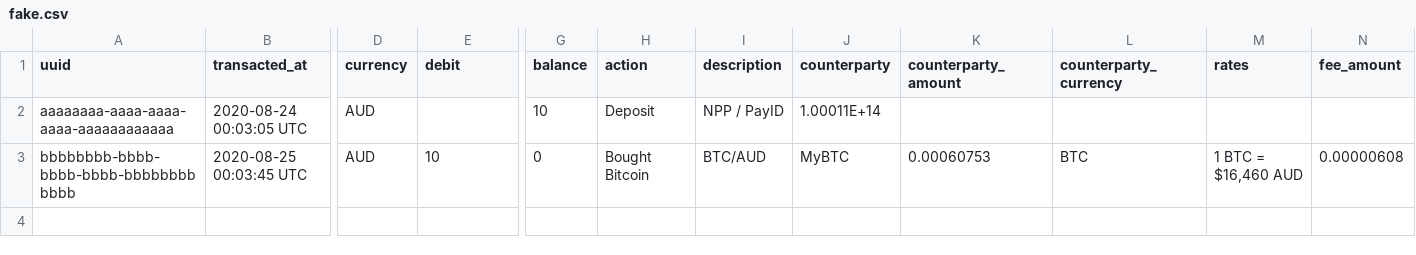
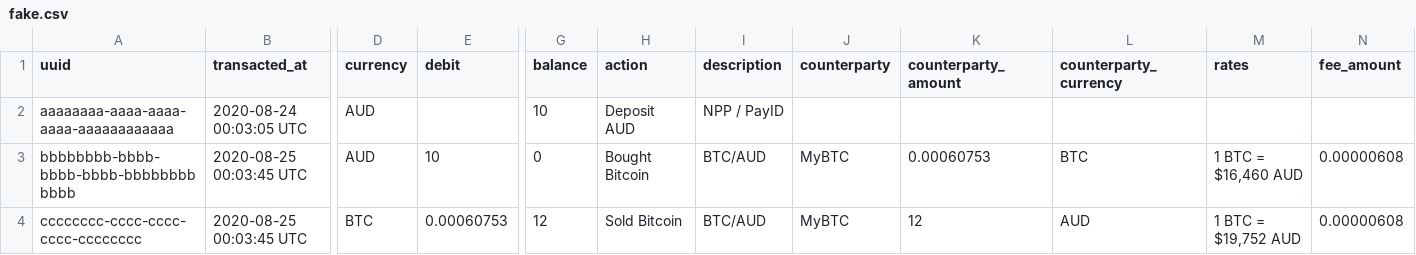
Before and after one commit to banool/aus-crypto-capital-gains-calculator, a CSV file: data/fake.csv, drawn as a sheet; only a part is shown, gaps mark what is left out; rows hold the shown columns only; the diff names each change by its address in the sheet, - before the commit and + after, or states it on an @@ line.

```diff
--- a/data/fake.csv
+++ b/data/fake.csv
-H2 (action): Deposit
+H2 (action): Deposit AUD
-J2 (counterparty): 1.00011E+14
+J2 (counterparty): (empty)
+row 4: cccccccc-cccc-cccc-cccc-cccccccc | 2020-08-25 00:03:45 UTC | BTC | 0.00060753 | 12 | Sold Bitcoin | BTC/AUD | MyBTC | 12 | AUD | 1 BTC = $19,752 AUD | 0.00000608
```
Also changed, not shown: 9 other files.
